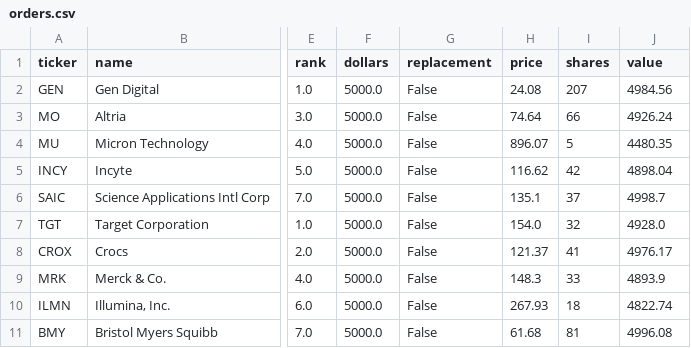
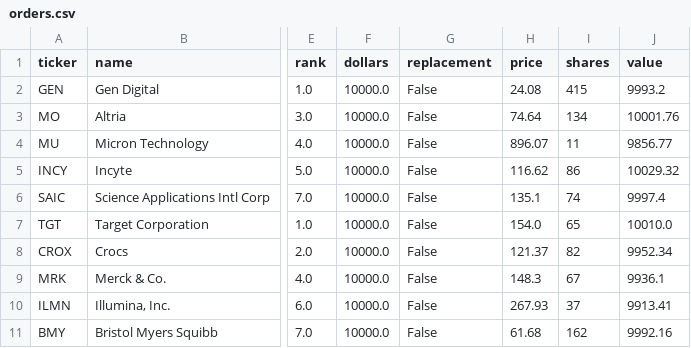
Before and after one commit to GeoWizard4645/WhartonGlobalChallengeCapitalCrew, a CSV file: output/orders.csv, drawn as a sheet; only a part is shown, gaps mark what is left out; the diff names each change by its address in the sheet, - before the commit and + after, or states it on an @@ line.

Commit message:
Size orders to the nearest share within budget; $100k default budget
trade_plan defaults to $50k per strategy and rounds each order to the nearest whole
share, trimming the order furthest over target until the total fits. orders.csv is
the 10-stock option (--top 5) at the Oct 20 close.

```diff
--- a/output/orders.csv
+++ b/output/orders.csv
-F2:F11 (dollars): 5000.0
+F2:F11 (dollars): 10000.0
-I2 (shares): 207
+I2 (shares): 415
-J2 (value): 4984.56
+J2 (value): 9993.2
-I3 (shares): 66
+I3 (shares): 134
-J3 (value): 4926.24
+J3 (value): 10001.76
-I4 (shares): 5
+I4 (shares): 11
-J4 (value): 4480.35
+J4 (value): 9856.77
-I5 (shares): 42
+I5 (shares): 86
-J5 (value): 4898.04
+J5 (value): 10029.32
-I6 (shares): 37
+I6 (shares): 74
-J6 (value): 4998.7
+J6 (value): 9997.4
-I7 (shares): 32
+I7 (shares): 65
-J7 (value): 4928.0
+J7 (value): 10010.0
-I8 (shares): 41
+I8 (shares): 82
-J8 (value): 4976.17
+J8 (value): 9952.34
-I9 (shares): 33
+I9 (shares): 67
-J9 (value): 4893.9
+J9 (value): 9936.1
-I10 (shares): 18
+I10 (shares): 37
-J10 (value): 4822.74
+J10 (value): 9913.41
-I11 (shares): 81
+I11 (shares): 162
-J11 (value): 4996.08
+J11 (value): 9992.16
```
Also changed, not shown: 3 other files.
